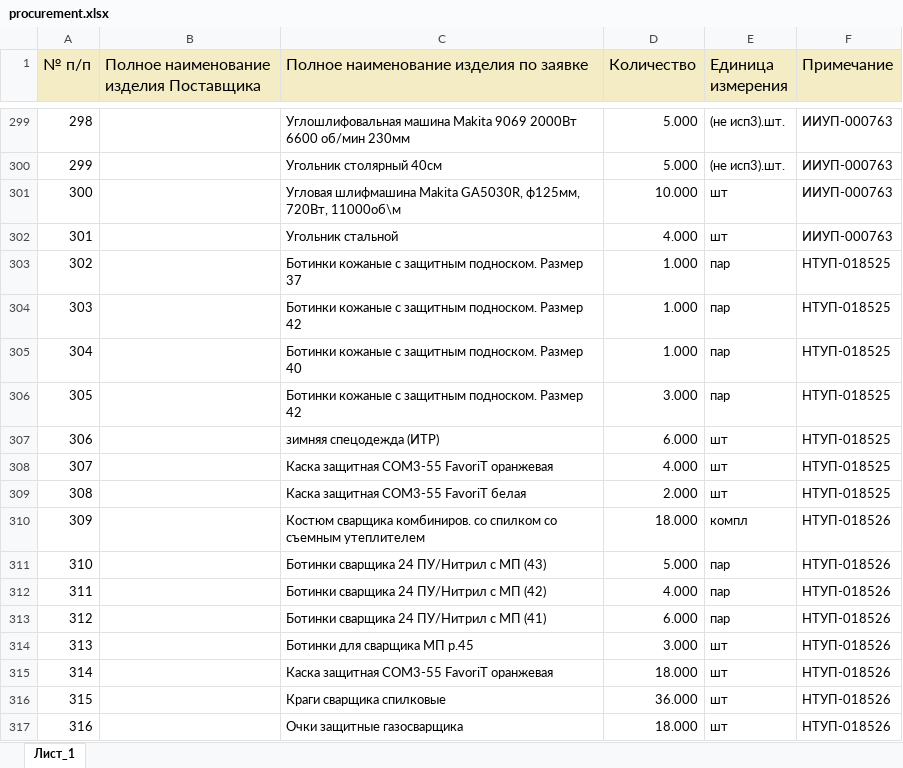
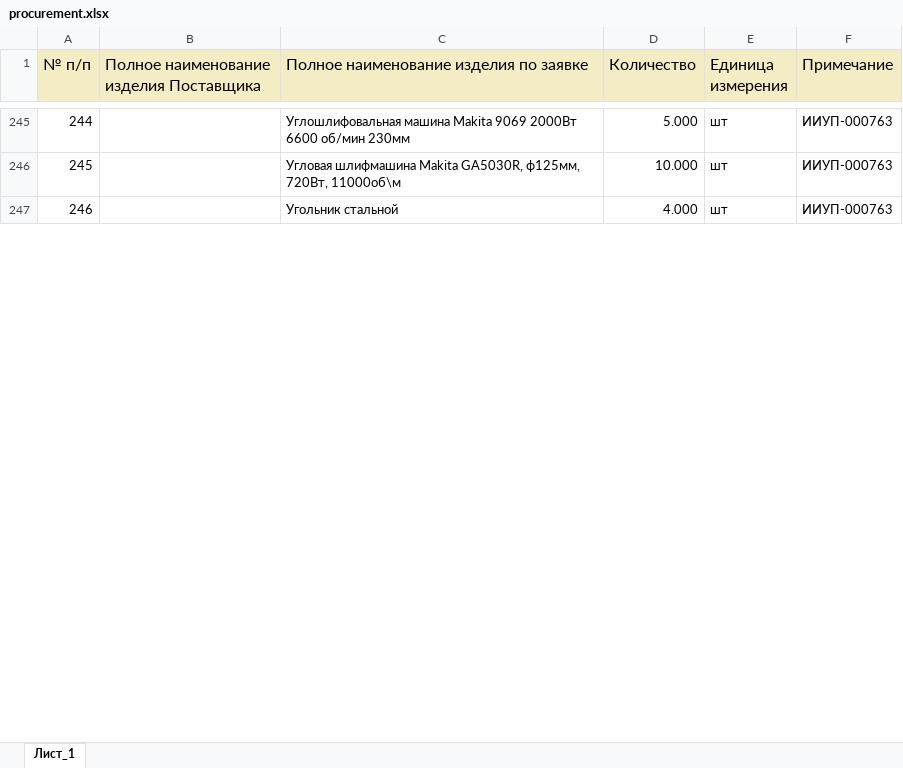
Before and after one commit to New-Technologies123/ruAstro, an Excel workbook: public/procurement.xlsx, sheet Лист_1, drawn as a sheet; only a part is shown, gaps mark what is left out; values as stored, in another font and other column widths than the file's, no borders; removed rows and columns are numbered as before the commit, all else as after; the diff covers the shown part only; the diff names each change by its address in the sheet, - before the commit and + after, or states it on an @@ line.

```diff
--- a/public/procurement.xlsx (sheet Лист_1)
+++ b/public/procurement.xlsx (sheet Лист_1)
@@ column A (№ п/п) renumbered between rows 2 and 250 @@
-E245 (Единица измерения): (не исп3).шт.
+E245 (Единица измерения): шт
-row 300: 299 |  | Угольник столярный 40см | 5.000 | (не исп3).шт. | ИИУП-000763
-row 303: 302 |  | Ботинки кожаные с защитным подноском. Размер 37 | 1.000 | пар | НТУП-018525
-row 304: 303 |  | Ботинки кожаные с защитным подноском. Размер 42 | 1.000 | пар | НТУП-018525
-row 305: 304 |  | Ботинки кожаные с защитным подноском. Размер 40 | 1.000 | пар | НТУП-018525
-row 306: 305 |  | Ботинки кожаные с защитным подноском. Размер 42 | 3.000 | пар | НТУП-018525
-row 307: 306 |  | зимняя спецодежда (ИТР) | 6.000 | шт | НТУП-018525
-row 308: 307 |  | Каска защитная СОМ3-55 FavoriT оранжевая | 4.000 | шт | НТУП-018525
-row 309: 308 |  | Каска защитная СОМ3-55 FavoriT белая | 2.000 | шт | НТУП-018525
-row 310: 309 |  | Костюм сварщика комбиниров. со спилком со съемным утеплителем | 18.000 | компл | НТУП-018526
-row 311: 310 |  | Ботинки сварщика 24 ПУ/Нитрил с МП (43) | 5.000 | пар | НТУП-018526
-row 312: 311 |  | Ботинки сварщика 24 ПУ/Нитрил с МП (42) | 4.000 | пар | НТУП-018526
-row 313: 312 |  | Ботинки сварщика 24 ПУ/Нитрил с МП (41) | 6.000 | пар | НТУП-018526
-row 314: 313 |  | Ботинки для сварщика МП р.45 | 3.000 | шт | НТУП-018526
-row 315: 314 |  | Каска защитная СОМ3-55 FavoriT оранжевая | 18.000 | шт | НТУП-018526
-row 316: 315 |  | Краги сварщика спилковые | 36.000 | шт | НТУП-018526
-row 317: 316 |  | Очки защитные газосварщика | 18.000 | шт | НТУП-018526
```
Also changed, not shown: 26 added rows, 137 removed rows, 126 moved rows and 10 edited cells elsewhere in this sheet, 35 other files.
